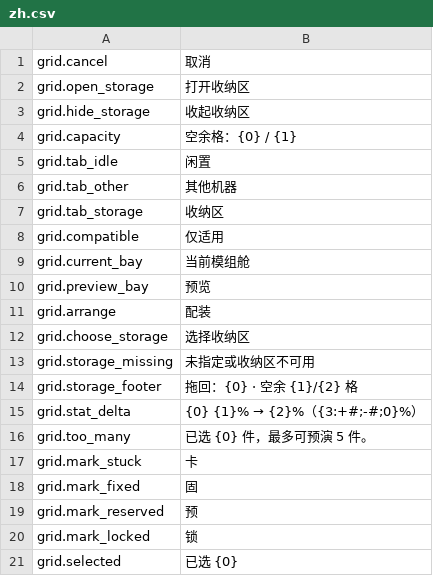
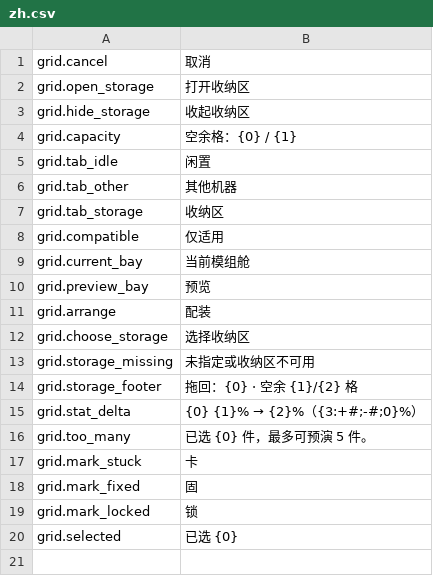
Before and after one commit to StarsWhere/Quality-of-Probably-Stolen, a CSV file: assets/Strings/Grids/zh.csv, drawn as a sheet.

```diff
--- a/assets/Strings/Grids/zh.csv
+++ b/assets/Strings/Grids/zh.csv
@@ -18,3 +18,2 @@ grid.mark_stuck,卡
 grid.mark_fixed,固
-grid.mark_reserved,预
 grid.mark_locked,锁
```
Also changed, not shown: assets/Strings/Grids/en.csv, assets/Strings/Routing/en.csv, 24 other files.
